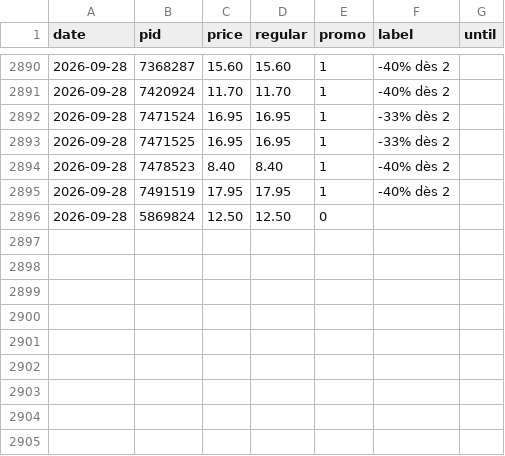
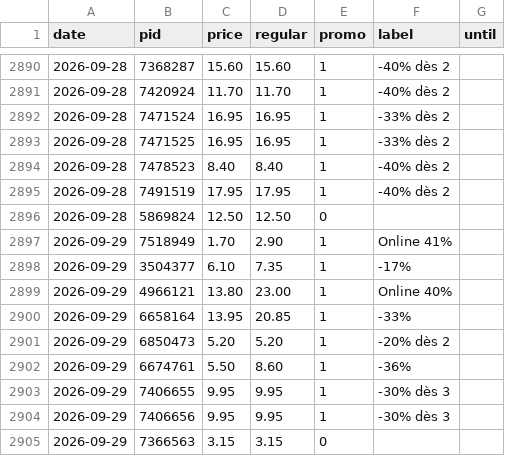
Before and after one commit to komiting/lausanneCatalogs, a CSV file: data/prices/coop.csv, drawn as a sheet; only a part is shown, gaps mark what is left out.

```diff
--- a/data/prices/coop.csv
+++ b/data/prices/coop.csv
@@ -2896 +2896,10 @@ date,pid,price,regular,promo,label,until
 2026-09-28,5869824,12.50,12.50,0,,
+2026-09-29,7518949,1.70,2.90,1,Online 41%,
+2026-09-29,3504377,6.10,7.35,1,-17%,
+2026-09-29,4966121,13.80,23.00,1,Online 40%,
+2026-09-29,6658164,13.95,20.85,1,-33%,
+2026-09-29,6850473,5.20,5.20,1,-20% dès 2,
+2026-09-29,6674761,5.50,8.60,1,-36%,
+2026-09-29,7406655,9.95,9.95,1,-30% dès 3,
+2026-09-29,7406656,9.95,9.95,1,-30% dès 3,
+2026-09-29,7366563,3.15,3.15,0,,
```
Also changed, not shown: data/prices/aldi.csv, data/prices/aligro.csv, 15 other files.
